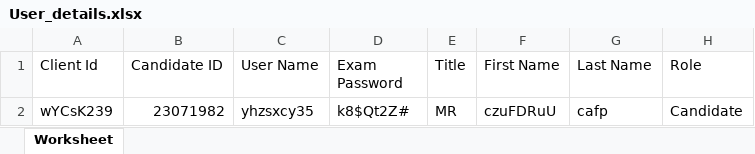
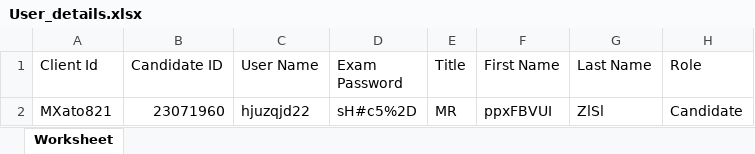
Before and after one commit to RaghuCPatel/Elumina, an Excel workbook: download/User_details.xlsx, sheet Worksheet, drawn as a sheet; values as stored, in another font and other column widths than the file's, no borders; removed rows and columns are numbered as before the commit, all else as after; the diff names each change by its address in the sheet, - before the commit and + after, or states it on an @@ line.

```diff
--- a/download/User_details.xlsx (sheet Worksheet)
+++ b/download/User_details.xlsx (sheet Worksheet)
-row 2: wYCsK239 | 23071982 | yhzsxcy35 | k8$Qt2Z# | MR | czuFDRuU | cafp | Candidate
+row 2: MXato821 | 23071960 | hjuzqjd22 | sH#c5%2D | MR | ppxFBVUI | ZlSl | Candidate
```
Also changed, not shown: 4 other files.
